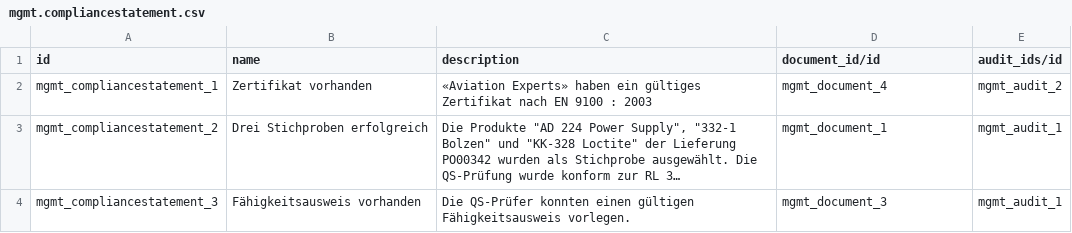
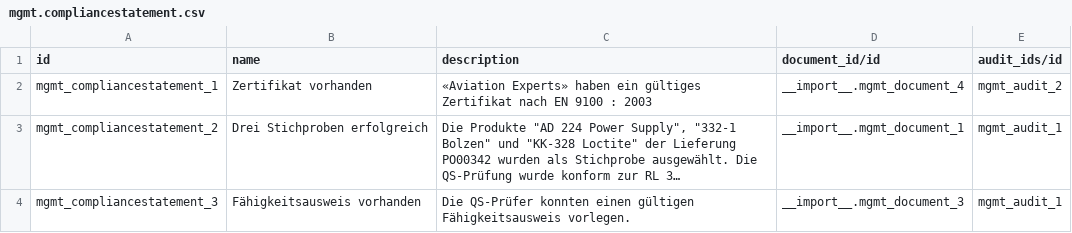
Before and after one commit to Mint-System/Odoo-Apps-Management-System, a CSV file: mgmt/demo/mgmt.compliancestatement.csv, drawn as a sheet; long unchanged cells end in …; the diff names each change by its address in the sheet, - before the commit and + after, or states it on an @@ line.

```diff
--- a/mgmt/demo/mgmt.compliancestatement.csv
+++ b/mgmt/demo/mgmt.compliancestatement.csv
-D2 (document_id/id): mgmt_document_4
+D2 (document_id/id): __import__.mgmt_document_4
-D3 (document_id/id): mgmt_document_1
+D3 (document_id/id): __import__.mgmt_document_1
-D4 (document_id/id): mgmt_document_3
+D4 (document_id/id): __import__.mgmt_document_3
```
Also changed, not shown: mgmt/demo/mgmt.audit.csv, mgmt/demo/mgmt.document.csv, 18 other files.
